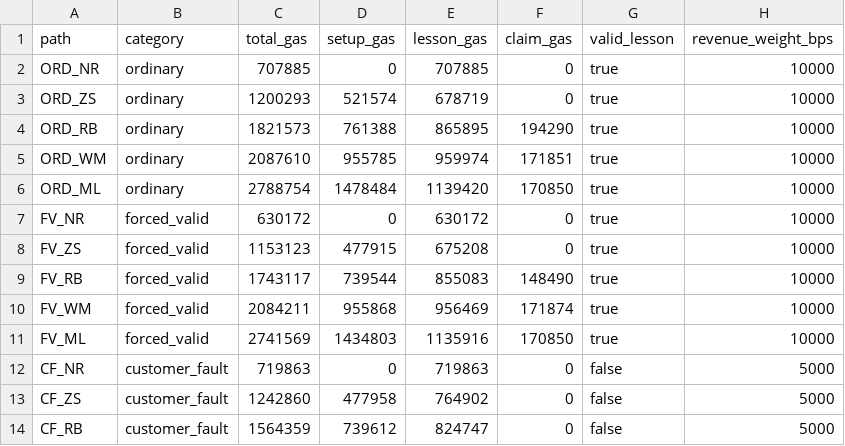
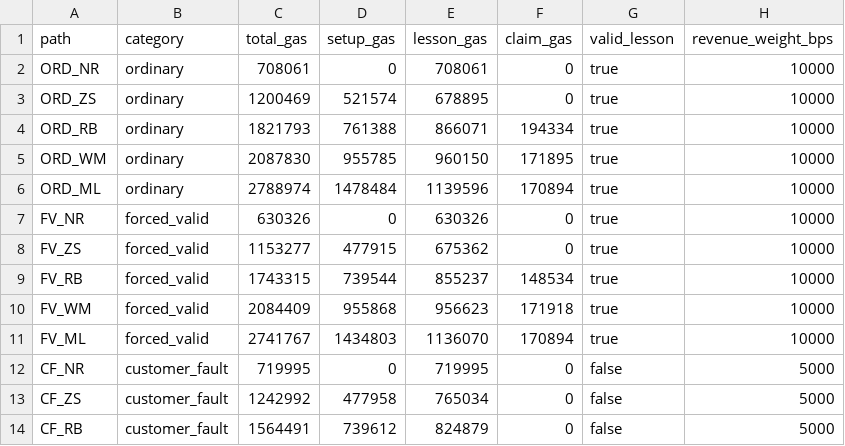
Before and after one commit to CyberChun0329/spark-dao-on-base, a CSV file: teaching_gas_calibration.csv, drawn as a sheet; only a part is shown; the diff covers the shown part only.

```diff
--- a/teaching_gas_calibration.csv
+++ b/teaching_gas_calibration.csv
@@ -1,14 +1,14 @@
 path,category,total_gas,setup_gas,lesson_gas,claim_gas,valid_lesson,revenue_weight_bps
-ORD_NR,ordinary,707885,0,707885,0,true,10000
-ORD_ZS,ordinary,1200293,521574,678719,0,true,10000
-ORD_RB,ordinary,1821573,761388,865895,194290,true,10000
-ORD_WM,ordinary,2087610,955785,959974,171851,true,10000
-ORD_ML,ordinary,2788754,1478484,1139420,170850,true,10000
-FV_NR,forced_valid,630172,0,630172,0,true,10000
-FV_ZS,forced_valid,1153123,477915,675208,0,true,10000
-FV_RB,forced_valid,1743117,739544,855083,148490,true,10000
-FV_WM,forced_valid,2084211,955868,956469,171874,true,10000
-FV_ML,forced_valid,2741569,1434803,1135916,170850,true,10000
-CF_NR,customer_fault,719863,0,719863,0,false,5000
-CF_ZS,customer_fault,1242860,477958,764902,0,false,5000
-CF_RB,customer_fault,1564359,739612,824747,0,false,5000
+ORD_NR,ordinary,708061,0,708061,0,true,10000
+ORD_ZS,ordinary,1200469,521574,678895,0,true,10000
+ORD_RB,ordinary,1821793,761388,866071,194334,true,10000
+ORD_WM,ordinary,2087830,955785,960150,171895,true,10000
+ORD_ML,ordinary,2788974,1478484,1139596,170894,true,10000
+FV_NR,forced_valid,630326,0,630326,0,true,10000
+FV_ZS,forced_valid,1153277,477915,675362,0,true,10000
+FV_RB,forced_valid,1743315,739544,855237,148534,true,10000
+FV_WM,forced_valid,2084409,955868,956623,171918,true,10000
+FV_ML,forced_valid,2741767,1434803,1136070,170894,true,10000
+CF_NR,customer_fault,719995,0,719995,0,false,5000
+CF_ZS,customer_fault,1242992,477958,765034,0,false,5000
+CF_RB,customer_fault,1564491,739612,824879,0,false,5000
```
Also changed, not shown: 17 edited cells elsewhere in this file, simulation_outputs/teaching_cost_simulation.csv, 12 other files.
